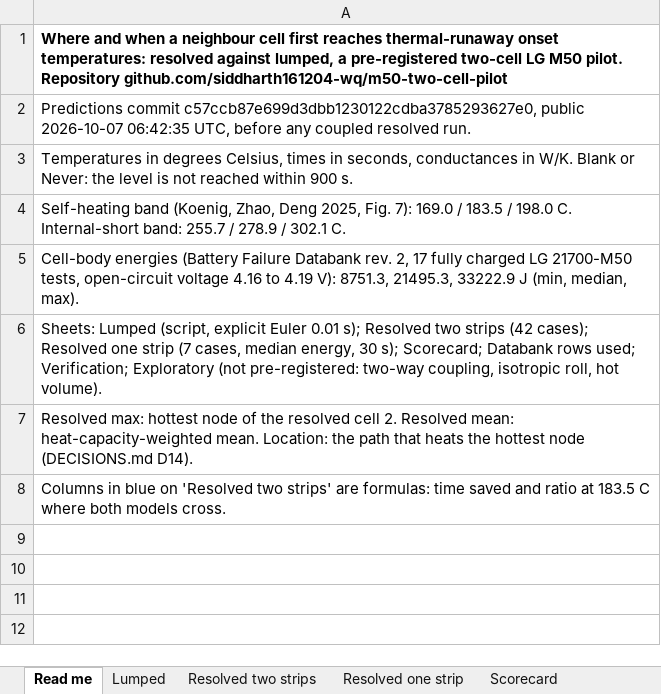
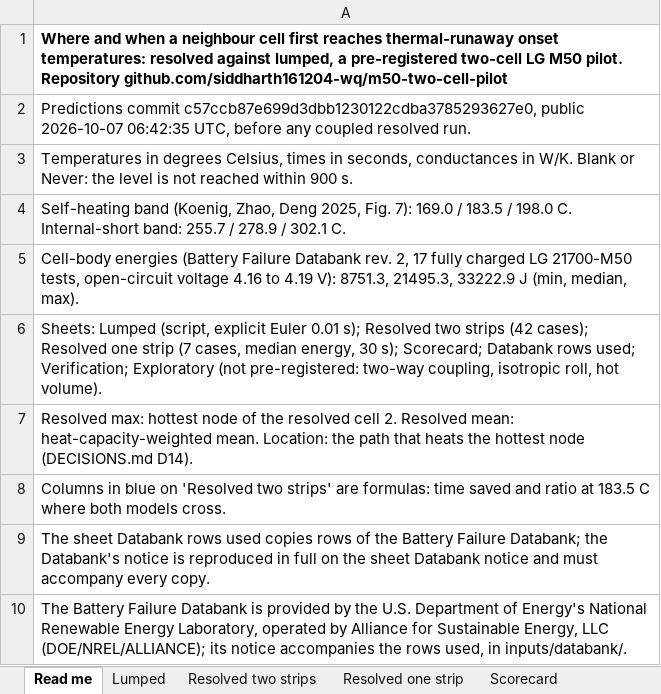
Before and after one commit to siddharth161204-wq/m50-two-cell-pilot, an Excel workbook: results/m50_two_cell_results.xlsx, sheet Read me, drawn as a sheet; values as stored, in another font and other column widths than the file's, no borders; the diff names each change by its address in the sheet, - before the commit and + after, or states it on an @@ line.

```diff
--- a/results/m50_two_cell_results.xlsx (sheet Read me)
+++ b/results/m50_two_cell_results.xlsx (sheet Read me)
+row 9: The sheet Databank rows used copies rows of the Battery Failure Databank; the Databank's notice is reproduced in full on the sheet Databank notice and must accompany every copy.
+row 10: The Battery Failure Databank is provided by the U.S. Department of Energy's National Renewable Energy Laboratory, operated by Alliance for Sustainable Energy, LLC (DOE/NREL/ALLIANCE); its notice accompanies the rows used, in inputs/databank/.
```
Also changed, not shown: other sheet tabs, 6 other files.
